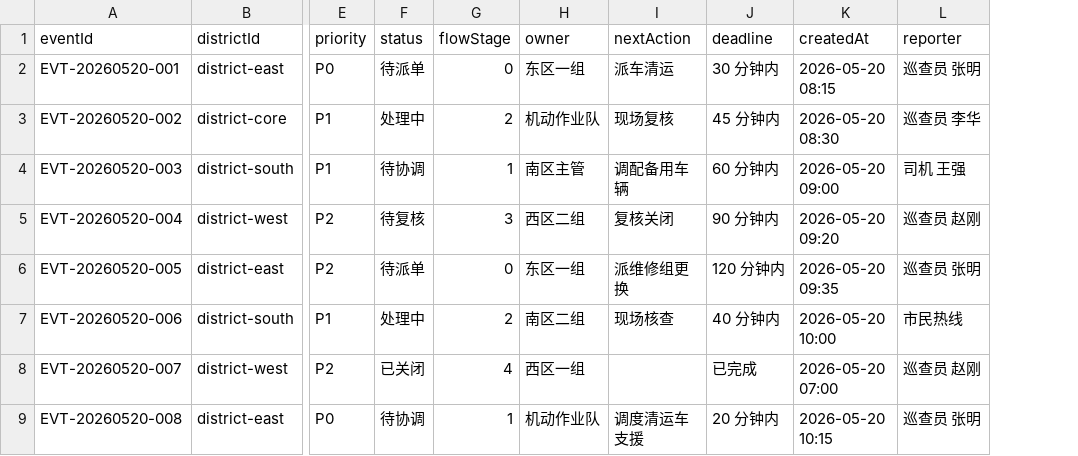
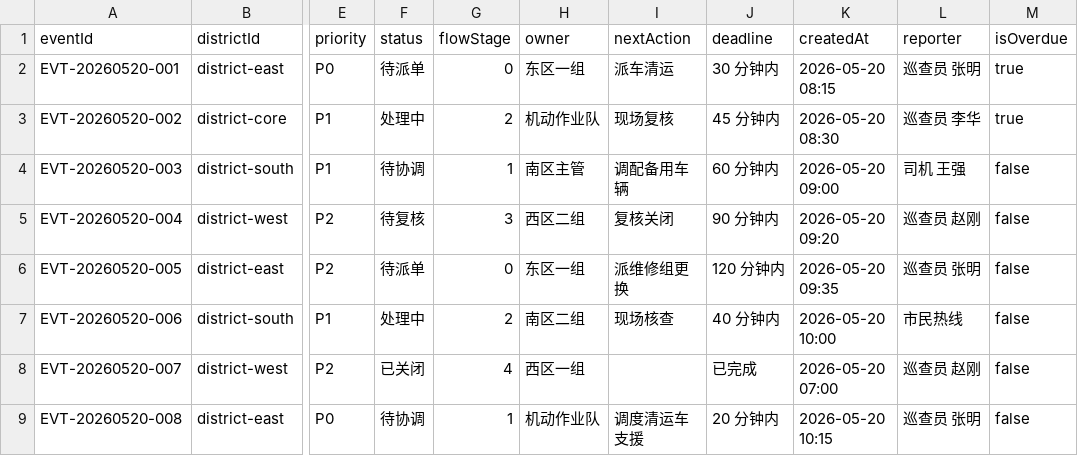
Before and after one commit to 26huashengssq/Event_Dispatch_and_Management_Dashboard_Prototype_demo_codex, a CSV file: data/events.csv, drawn as a sheet; only a part is shown, gaps mark what is left out; the diff names each change by its address in the sheet, - before the commit and + after, or states it on an @@ line.

```diff
--- a/data/events.csv
+++ b/data/events.csv
+column M (isOverdue), rows 2-9: true | true | false | false | false | false | false | false
```
Also changed, not shown: data/districts.csv, 19 other files.
